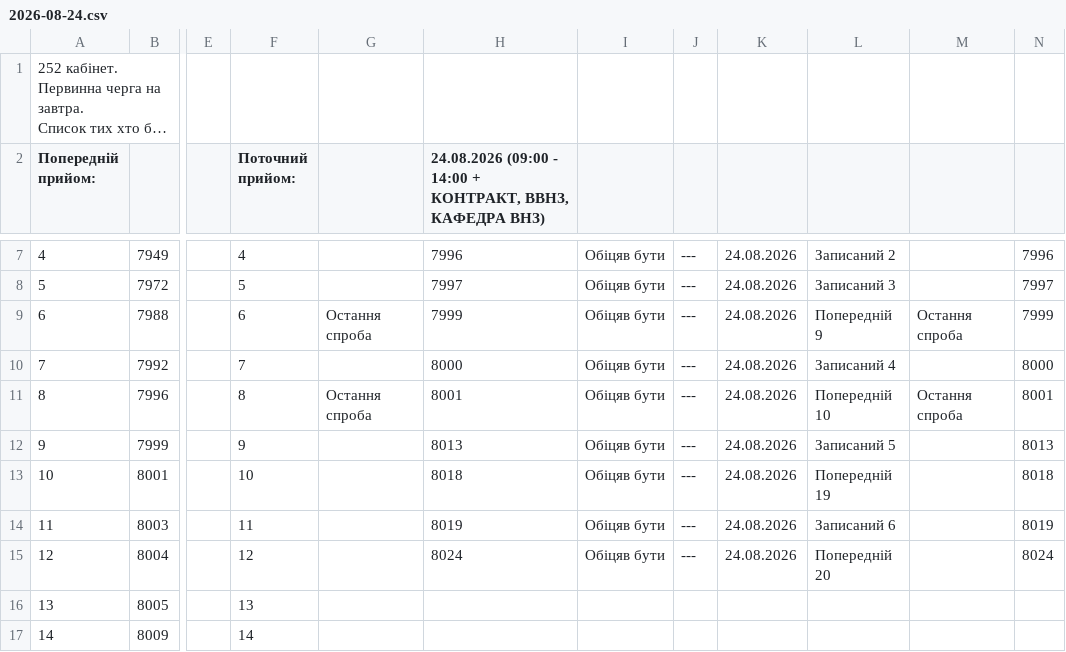
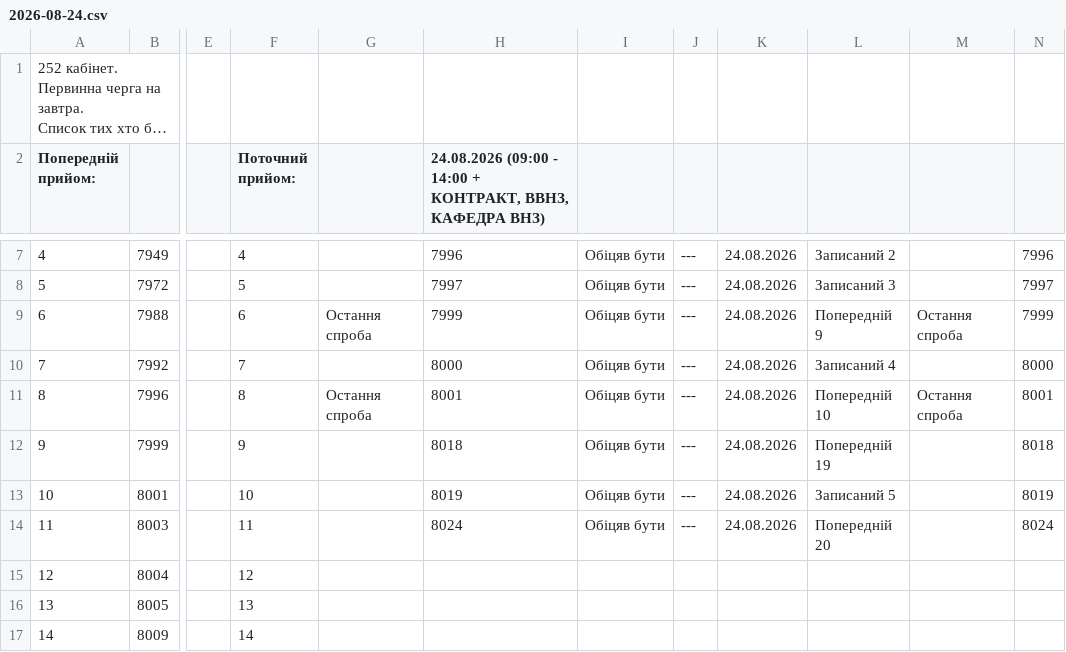
Before and after one commit to zbstof/vlk-zakrevskoho, a CSV file: daily_sheets_cache/2026-08-24.csv, drawn as a sheet; only a part is shown, gaps mark what is left out; long unchanged cells end in …; the diff names each change by its address in the sheet, - before the commit and + after, or states it on an @@ line.

```diff
--- a/daily_sheets_cache/2026-08-24.csv
+++ b/daily_sheets_cache/2026-08-24.csv
-H12: 8013
+H12: 8018
-L12: Записаний 5
+L12: Попередній 19
-N12: 8013
+N12: 8018
-H13: 8018
+H13: 8019
-L13: Попередній 19
+L13: Записаний 5
-N13: 8018
+N13: 8019
-H14: 8019
+H14: 8024
-L14: Записаний 6
+L14: Попередній 20
-N14: 8019
+N14: 8024
-H15: 8024
+H15: (empty)
-I15: Обіцяв бути
+I15: (empty)
-J15: ---
+J15: (empty)
-K15: 24.08.2026
+K15: (empty)
-L15: Попередній 20
+L15: (empty)
-N15: 8024
+N15: (empty)
```
